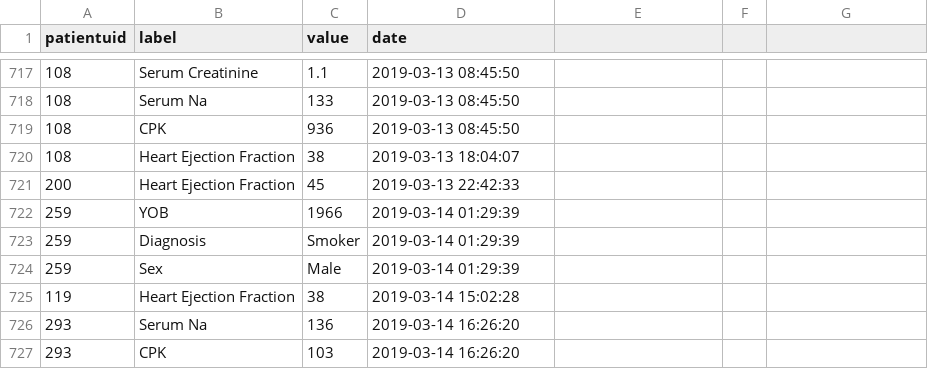
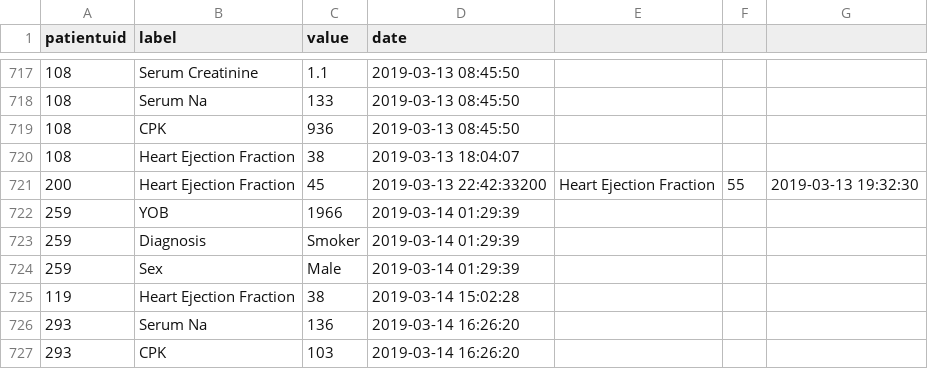
Before and after one commit to eiglesia4/code-test, a CSV file: data/measurements.csv (was data/test-coding-a-data.csv), drawn as a sheet; only a part is shown, gaps mark what is left out.

```diff
--- a/data/test-coding-a-data.csv
+++ b/data/measurements.csv
@@ -720,3 +720,3 @@ patientuid|label|value|date
 108|Heart Ejection Fraction|38|2019-03-13 18:04:07
-200|Heart Ejection Fraction|45|2019-03-13 22:42:33||||
+200|Heart Ejection Fraction|45|2019-03-13 22:42:33200|Heart Ejection Fraction|55|2019-03-13 19:32:30
 259|YOB|1966|2019-03-14 01:29:39
```
Also changed, not shown: 10 other files.
